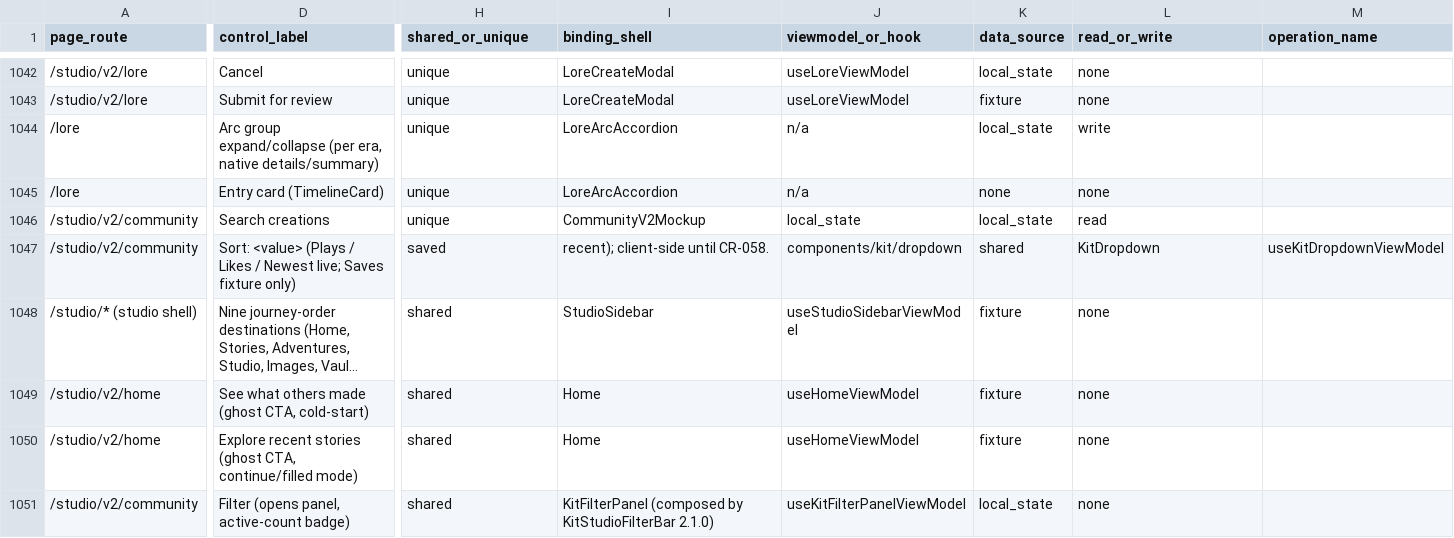
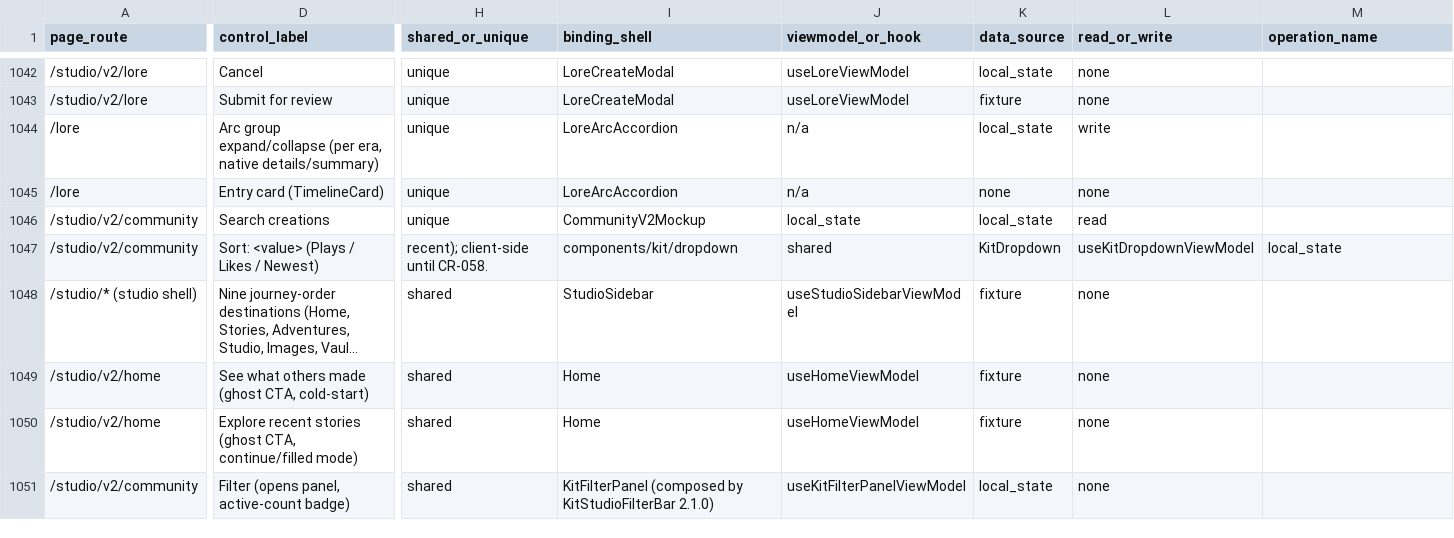
Before and after one commit to nsdamuth/Crestfall-fe, a CSV file: docs/APP-FUNCTION-MAP.csv, drawn as a sheet; only a part is shown, gaps mark what is left out; long unchanged cells end in …; the diff covers the shown part only; the diff names each change by its address in the sheet, - before the commit and + after, or states it on an @@ line.

```diff
--- a/docs/APP-FUNCTION-MAP.csv
+++ b/docs/APP-FUNCTION-MAP.csv
-D1047 (control_label): …Likes / Newest live; Saves fixture only)
+D1047 (control_label): …Likes / Newest)
-H1047 (shared_or_unique): saved
+H1047 (shared_or_unique): recent); client-side until CR-058.
-I1047 (binding_shell): recent); client-side until CR-058.
+I1047 (binding_shell): components/kit/dropdown
-J1047 (viewmodel_or_hook): components/kit/dropdown
+J1047 (viewmodel_or_hook): shared
-K1047 (data_source): shared
+K1047 (data_source): KitDropdown
-L1047 (read_or_write): KitDropdown
+L1047 (read_or_write): useKitDropdownViewModel
-M1047 (operation_name): useKitDropdownViewModel
+M1047 (operation_name): local_state
```
Also changed, not shown: 13 edited cells elsewhere in this file, 18 other files.
